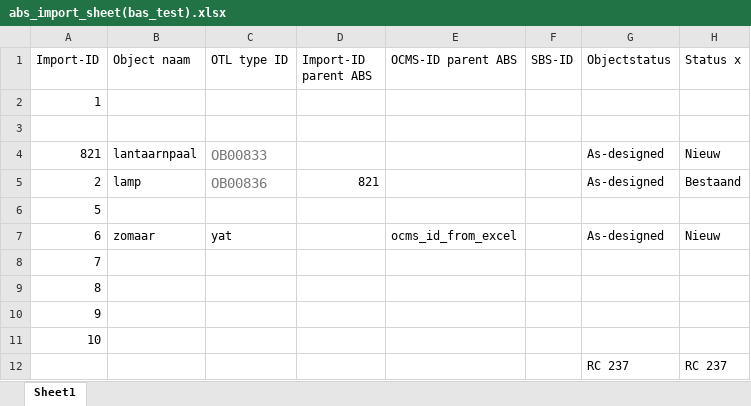
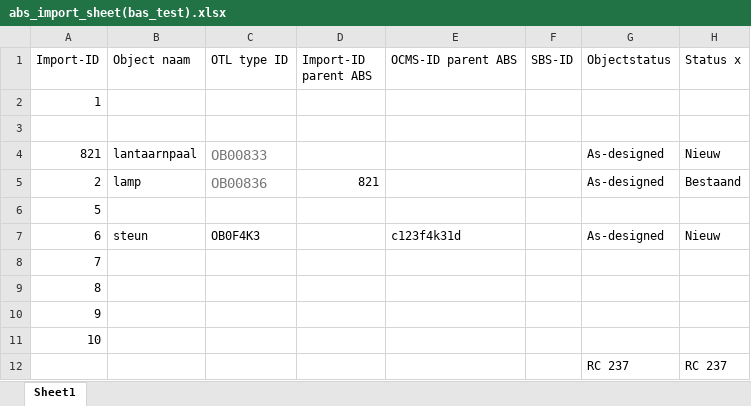
Before and after one commit to weaverplatform/abs-excel-converter, an Excel workbook: resources/excel/abs_import_sheet(bas_test).xlsx, sheet Sheet1, drawn as a sheet; values as stored, in another font and other column widths than the file's, no borders; the diff names each change by its address in the sheet, - before the commit and + after, or states it on an @@ line.

```diff
--- a/resources/excel/abs_import_sheet(bas_test).xlsx (sheet Sheet1)
+++ b/resources/excel/abs_import_sheet(bas_test).xlsx (sheet Sheet1)
-B7 (Object naam): zomaar
+B7 (Object naam): steun
-C7 (OTL type ID): yat
+C7 (OTL type ID): OB0F4K3
-E7 (OCMS-ID parent ABS): ocms_id_from_excel
+E7 (OCMS-ID parent ABS): c123f4k31d
```
Also changed, not shown: 3 other files.
